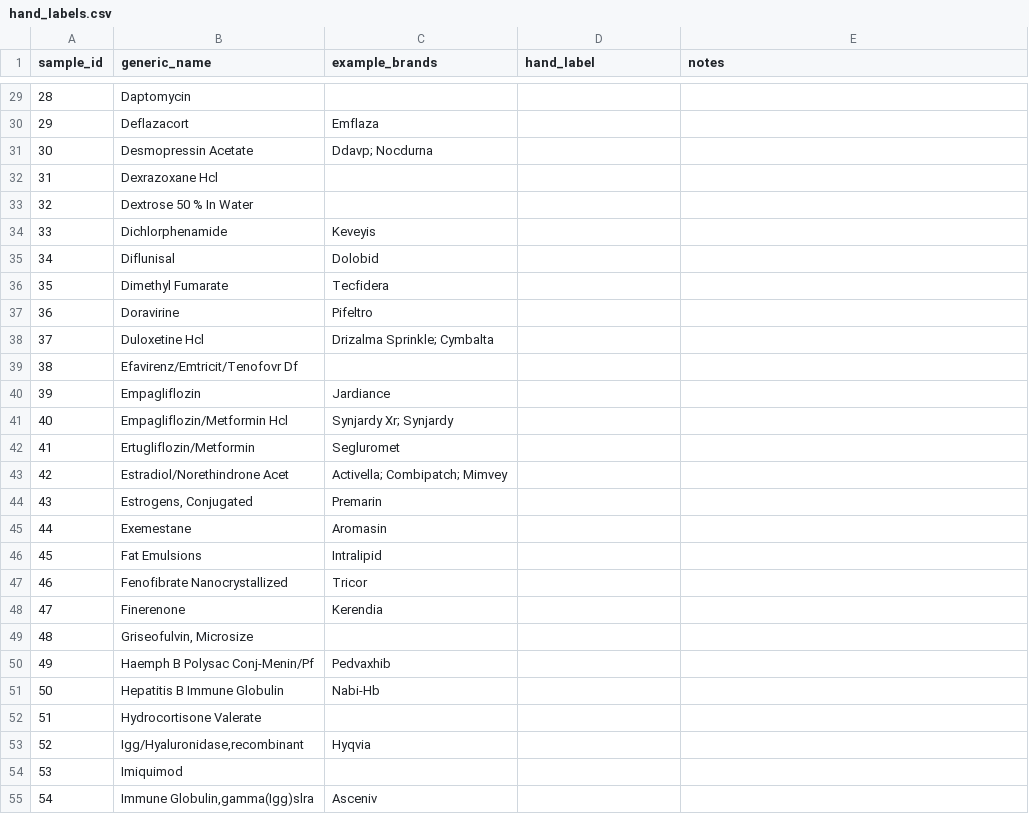
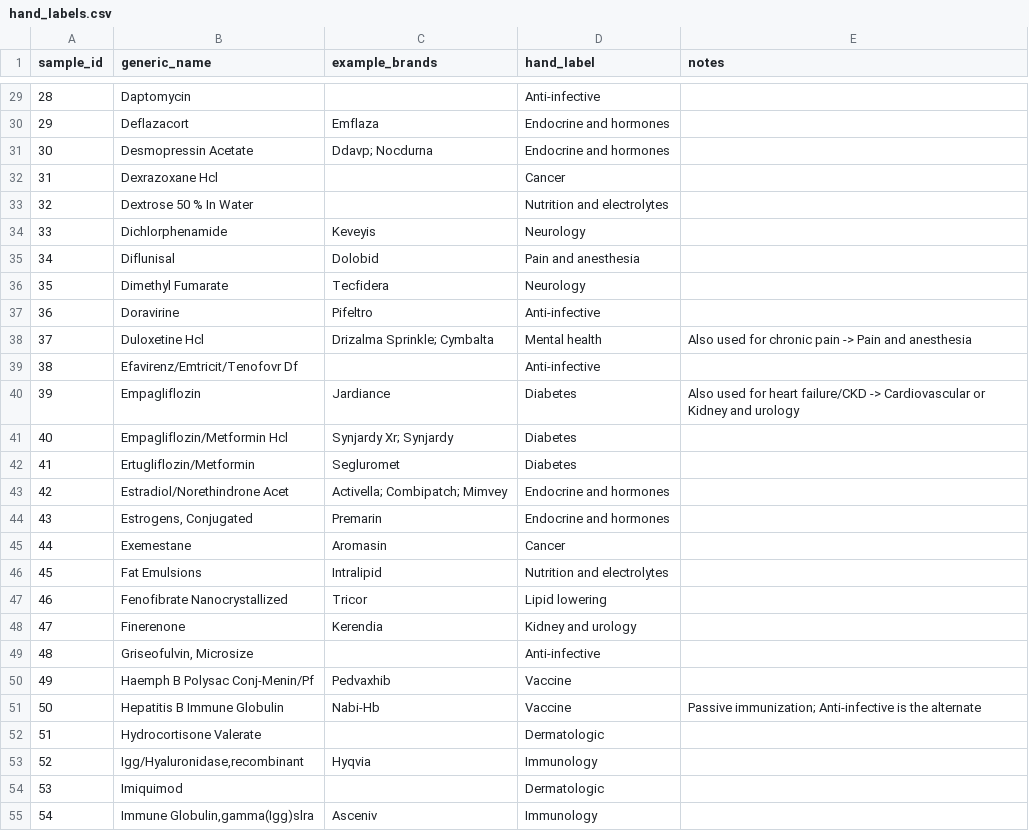
Before and after one commit to erityperwizz/rxledger, a CSV file: analysis/genai/hand_labels.csv, drawn as a sheet; only a part is shown, gaps mark what is left out; the diff covers the shown part only.

Commit message:
Phase 8: validate GenAI drug classification (not adopted)
- Add 100 blind hand labels (random sample, seed 2024)
- Evaluate qwen2.5:7b-instruct classes against them: strict accuracy 66%
  (95% CI 56% to 75%), below the 85% threshold set before evaluation, so the
  classes are not used; 71% counting noted alternates, 88% cost weighted
- Main failure: constrained decoding pushed antibiotics and HIV drugs into
  the class sharing their "Anti" prefix; every low confidence answer wrong
- Read Excel saved label sheets (Windows encoding, extra columns)
- Report the result in README and findings; README numbers tested

```diff
--- a/analysis/genai/hand_labels.csv
+++ b/analysis/genai/hand_labels.csv
@@ -29,27 +29,27 @@ sample_id,generic_name,example_brands,hand_label,notes
-28,Daptomycin,,,
-29,Deflazacort,Emflaza,,
-30,Desmopressin Acetate,Ddavp; Nocdurna,,
-31,Dexrazoxane Hcl,,,
-32,Dextrose 50 % In Water,,,
-33,Dichlorphenamide,Keveyis,,
-34,Diflunisal,Dolobid,,
-35,Dimethyl Fumarate,Tecfidera,,
-36,Doravirine,Pifeltro,,
-37,Duloxetine Hcl,Drizalma Sprinkle; Cymbalta,,
-38,Efavirenz/Emtricit/Tenofovr Df,,,
-39,Empagliflozin,Jardiance,,
-40,Empagliflozin/Metformin Hcl,Synjardy Xr; Synjardy,,
-41,Ertugliflozin/Metformin,Segluromet,,
-42,Estradiol/Norethindrone Acet,Activella; Combipatch; Mimvey,,
-43,"Estrogens, Conjugated",Premarin,,
-44,Exemestane,Aromasin,,
-45,Fat Emulsions,Intralipid,,
-46,Fenofibrate Nanocrystallized,Tricor,,
-47,Finerenone,Kerendia,,
-48,"Griseofulvin, Microsize",,,
-49,Haemph B Polysac Conj-Menin/Pf,Pedvaxhib,,
-50,Hepatitis B Immune Globulin,Nabi-Hb,,
-51,Hydrocortisone Valerate,,,
-52,"Igg/Hyaluronidase,recombinant",Hyqvia,,
-53,Imiquimod,,,
-54,"Immune Globulin,gamma(Igg)slra",Asceniv,,
+28,Daptomycin,,Anti-infective,
+29,Deflazacort,Emflaza,Endocrine and hormones,
+30,Desmopressin Acetate,Ddavp; Nocdurna,Endocrine and hormones,
+31,Dexrazoxane Hcl,,Cancer,
+32,Dextrose 50 % In Water,,Nutrition and electrolytes,
+33,Dichlorphenamide,Keveyis,Neurology,
+34,Diflunisal,Dolobid,Pain and anesthesia,
+35,Dimethyl Fumarate,Tecfidera,Neurology,
+36,Doravirine,Pifeltro,Anti-infective,
+37,Duloxetine Hcl,Drizalma Sprinkle; Cymbalta,Mental health,Also used for chronic pain -> Pain and anesthesia
+38,Efavirenz/Emtricit/Tenofovr Df,,Anti-infective,
+39,Empagliflozin,Jardiance,Diabetes,Also used for heart failure/CKD -> Cardiovascular or Kidney and urology
+40,Empagliflozin/Metformin Hcl,Synjardy Xr; Synjardy,Diabetes,
+41,Ertugliflozin/Metformin,Segluromet,Diabetes,
+42,Estradiol/Norethindrone Acet,Activella; Combipatch; Mimvey,Endocrine and hormones,
+43,"Estrogens, Conjugated",Premarin,Endocrine and hormones,
+44,Exemestane,Aromasin,Cancer,
+45,Fat Emulsions,Intralipid,Nutrition and electrolytes,
+46,Fenofibrate Nanocrystallized,Tricor,Lipid lowering,
+47,Finerenone,Kerendia,Kidney and urology,
+48,"Griseofulvin, Microsize",,Anti-infective,
+49,Haemph B Polysac Conj-Menin/Pf,Pedvaxhib,Vaccine,
+50,Hepatitis B Immune Globulin,Nabi-Hb,Vaccine,Passive immunization; Anti-infective is the alternate
+51,Hydrocortisone Valerate,,Dermatologic,
+52,"Igg/Hyaluronidase,recombinant",Hyqvia,Immunology,
+53,Imiquimod,,Dermatologic,
+54,"Immune Globulin,gamma(Igg)slra",Asceniv,Immunology,
```
Also changed, not shown: 85 edited cells elsewhere in this file, outputs_public/headline_numbers.csv, 7 other files.
